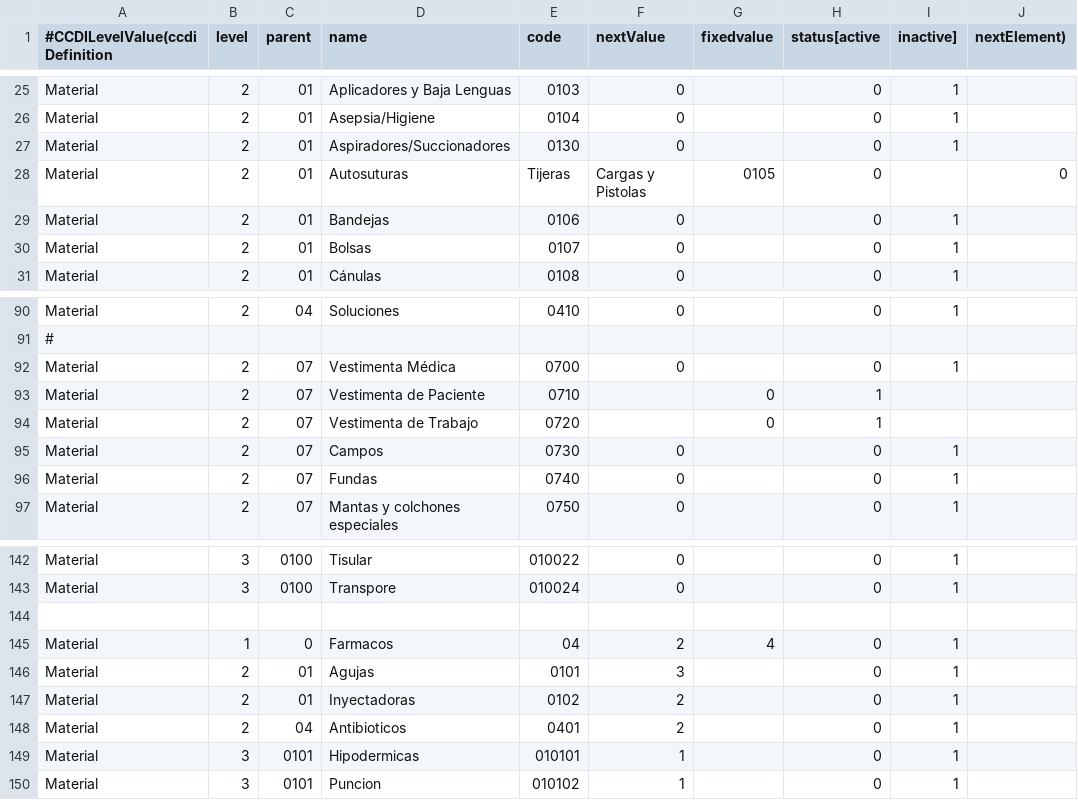
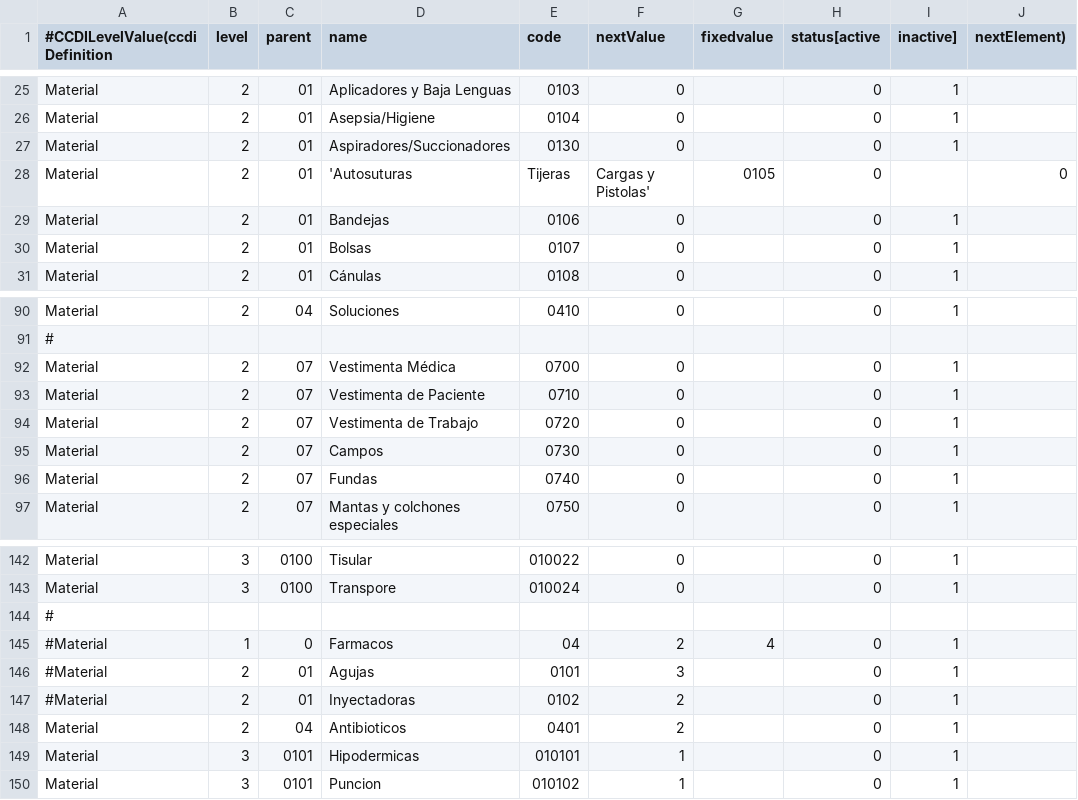
Before and after one commit to idbcgroup/GMH, a CSV file: ejb/src/main/resources/ccdiLevelValue.csv, drawn as a sheet; only a part is shown, gaps mark what is left out; the diff names each change by its address in the sheet, - before the commit and + after, or states it on an @@ line.

Commit message:
ajustnado las pruebas unitarias o arreglando lo de la carga del ccdiLevelDefinition

```diff
--- a/ejb/src/main/resources/ccdiLevelValue.csv
+++ b/ejb/src/main/resources/ccdiLevelValue.csv
-D28 (name): Autosuturas
+D28 (name): 'Autosuturas
-F28 (nextValue): Cargas y Pistolas
+F28 (nextValue): Cargas y Pistolas'
-F93:F94 (nextValue): (empty)
+F93:F94 (nextValue): 0
-G93:G94 (fixedvalue): 0
+G93:G94 (fixedvalue): (empty)
-H93:H94 (status[active): 1
+H93:H94 (status[active): 0
-I93:I94 (inactive]): (empty)
+I93:I94 (inactive]): 1
-A144 (#CCDILevelValue(ccdiDefinition): (empty)
+A144 (#CCDILevelValue(ccdiDefinition): #
-A145:A147 (#CCDILevelValue(ccdiDefinition): Material
+A145:A147 (#CCDILevelValue(ccdiDefinition): #Material
```
Also changed, not shown: 12 other files.
